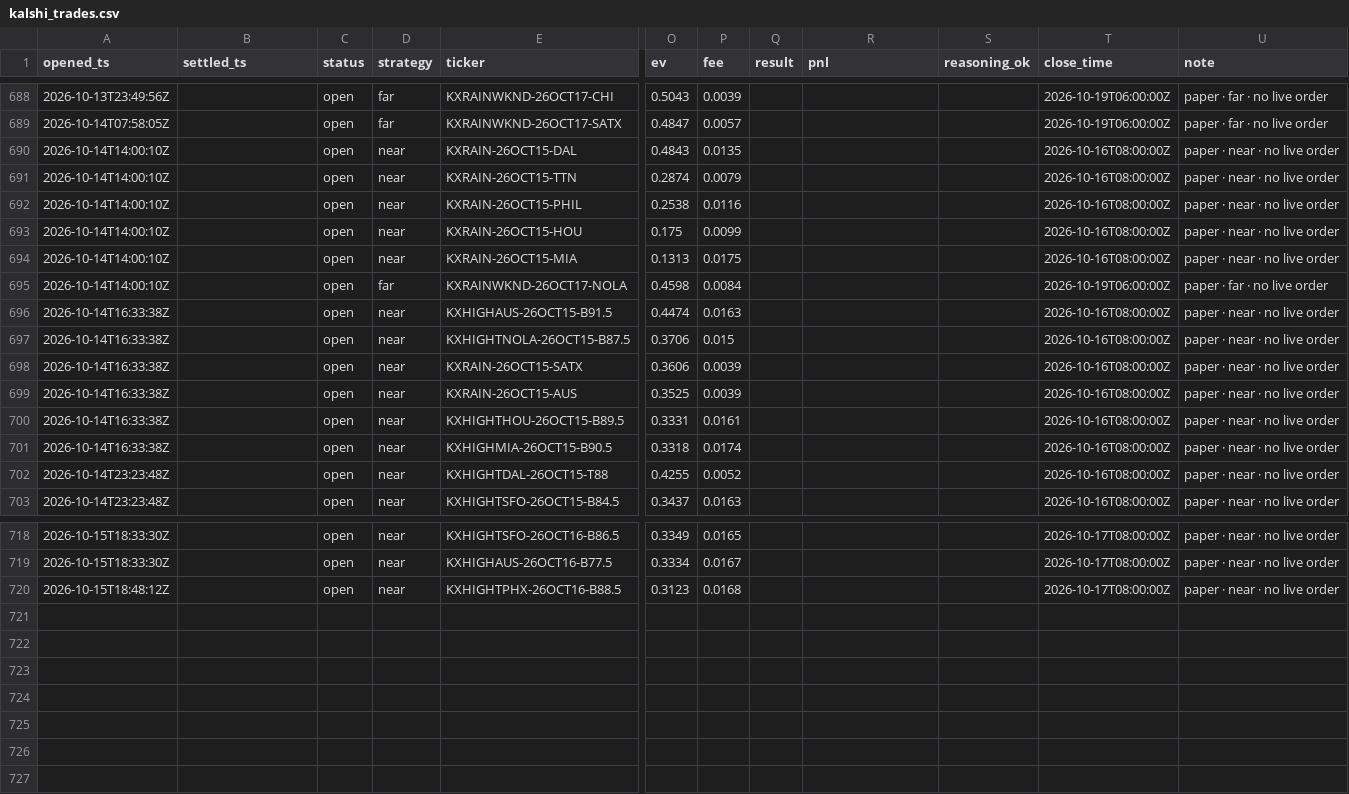
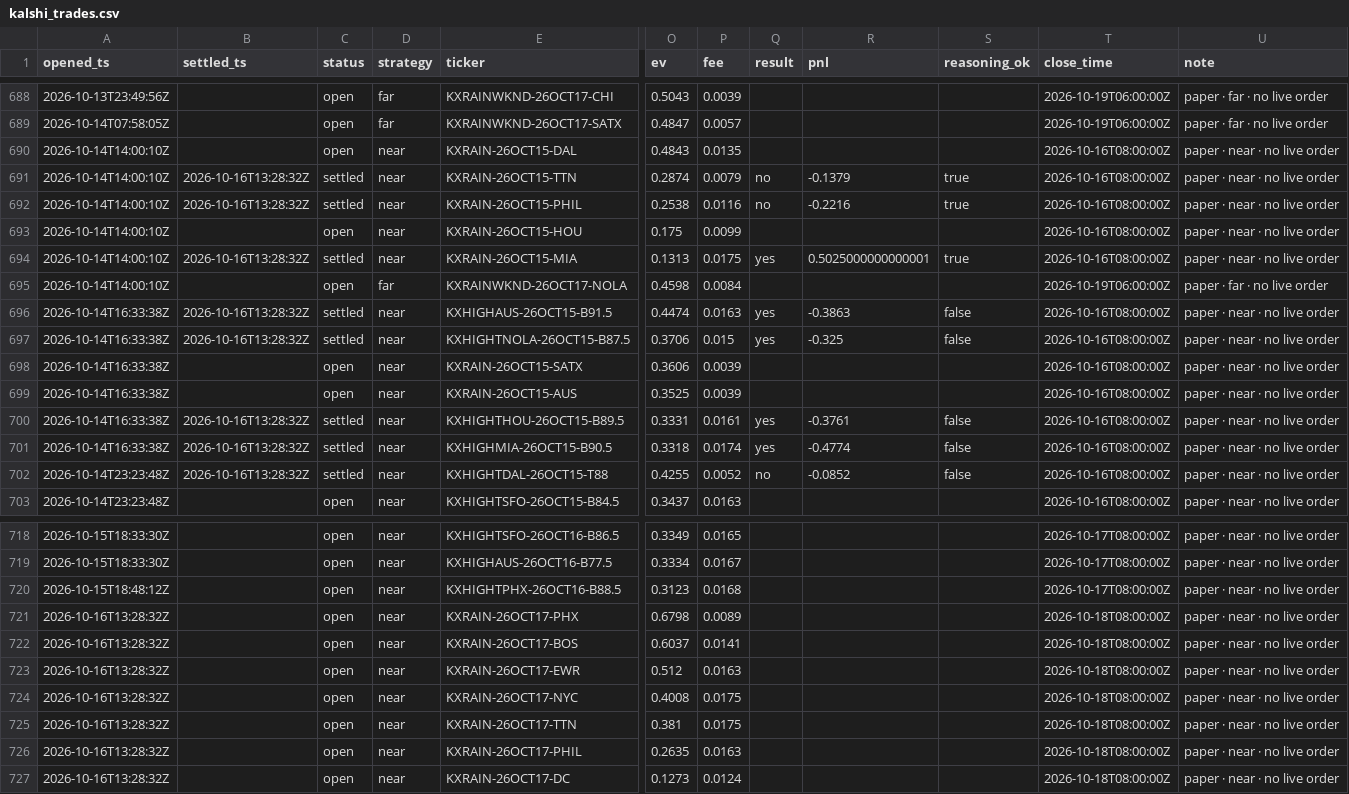
Before and after one commit to JakeA02/EduardoSaverin, a CSV file: data/paper/kalshi_trades.csv, drawn as a sheet; only a part is shown, gaps mark what is left out; rows hold the shown columns only; the diff names each change by its address in the sheet, - before the commit and + after, or states it on an @@ line.

```diff
--- a/data/paper/kalshi_trades.csv
+++ b/data/paper/kalshi_trades.csv
-B691:B692 (settled_ts): (empty)
+B691:B692 (settled_ts): 2026-10-16T13:28:32Z
-C691:C692 (status): open
+C691:C692 (status): settled
-Q691:Q692 (result): (empty)
+Q691:Q692 (result): no
-R691 (pnl): (empty)
+R691 (pnl): -0.1379
-S691:S692 (reasoning_ok): (empty)
+S691:S692 (reasoning_ok): true
-R692 (pnl): (empty)
+R692 (pnl): -0.2216
-B694 (settled_ts): (empty)
+B694 (settled_ts): 2026-10-16T13:28:32Z
-C694 (status): open
+C694 (status): settled
-Q694 (result): (empty)
+Q694 (result): yes
-R694 (pnl): (empty)
+R694 (pnl): 0.5025000000000001
-S694 (reasoning_ok): (empty)
+S694 (reasoning_ok): true
-B696:B697 (settled_ts): (empty)
+B696:B697 (settled_ts): 2026-10-16T13:28:32Z
-C696:C697 (status): open
+C696:C697 (status): settled
-Q696:Q697 (result): (empty)
+Q696:Q697 (result): yes
-R696 (pnl): (empty)
+R696 (pnl): -0.3863
-S696:S697 (reasoning_ok): (empty)
+S696:S697 (reasoning_ok): false
-R697 (pnl): (empty)
+R697 (pnl): -0.325
-B700:B702 (settled_ts): (empty)
+B700:B702 (settled_ts): 2026-10-16T13:28:32Z
-C700:C702 (status): open
+C700:C702 (status): settled
-Q700:Q701 (result): (empty)
+Q700:Q701 (result): yes
-R700 (pnl): (empty)
+R700 (pnl): -0.3761
-S700:S702 (reasoning_ok): (empty)
+S700:S702 (reasoning_ok): false
-R701 (pnl): (empty)
+R701 (pnl): -0.4774
-Q702 (result): (empty)
+Q702 (result): no
-R702 (pnl): (empty)
+R702 (pnl): -0.0852
+row 721: 2026-10-16T13:28:32Z |  | open | near | KXRAIN-26OCT17-PHX | 0.6798 | 0.0089 |  |  |  | 2026-10-18T08:00:00Z | paper · near · no live order
+row 722: 2026-10-16T13:28:32Z |  | open | near | KXRAIN-26OCT17-BOS | 0.6037 | 0.0141 |  |  |  | 2026-10-18T08:00:00Z | paper · near · no live order
+row 723: 2026-10-16T13:28:32Z |  | open | near | KXRAIN-26OCT17-EWR | 0.512 | 0.0163 |  |  |  | 2026-10-18T08:00:00Z | paper · near · no live order
+row 724: 2026-10-16T13:28:32Z |  | open | near | KXRAIN-26OCT17-NYC | 0.4008 | 0.0175 |  |  |  | 2026-10-18T08:00:00Z | paper · near · no live order
+row 725: 2026-10-16T13:28:32Z |  | open | near | KXRAIN-26OCT17-TTN | 0.381 | 0.0175 |  |  |  | 2026-10-18T08:00:00Z | paper · near · no live order
+row 726: 2026-10-16T13:28:32Z |  | open | near | KXRAIN-26OCT17-PHIL | 0.2635 | 0.0163 |  |  |  | 2026-10-18T08:00:00Z | paper · near · no live order
+row 727: 2026-10-16T13:28:32Z |  | open | near | KXRAIN-26OCT17-DC | 0.1273 | 0.0124 |  |  |  | 2026-10-18T08:00:00Z | paper · near · no live order
```
Also changed, not shown: 6 other files.
